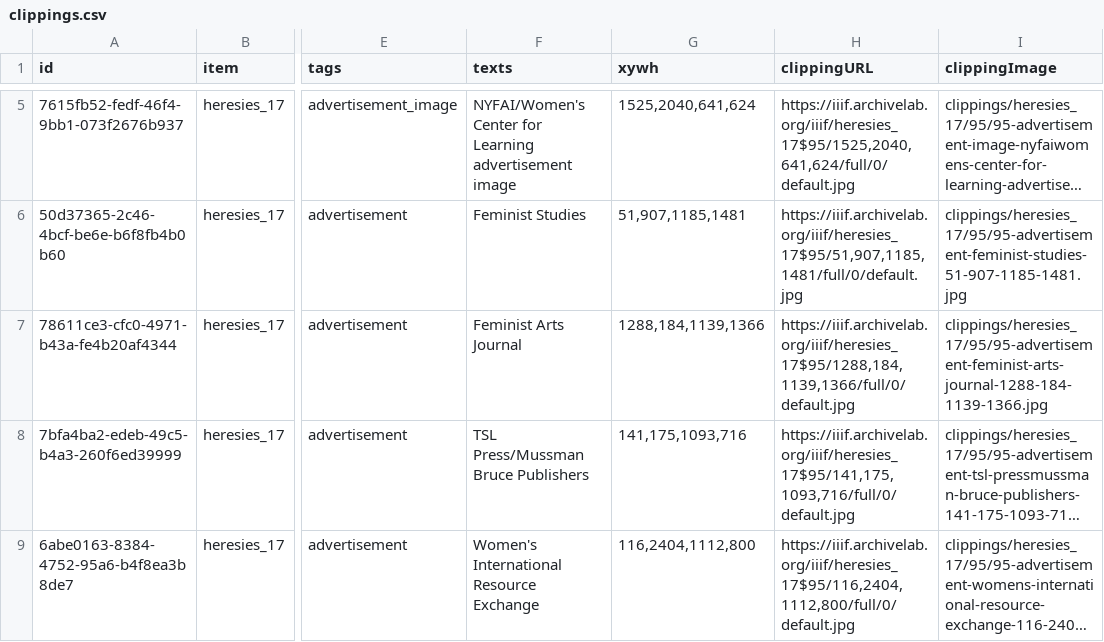
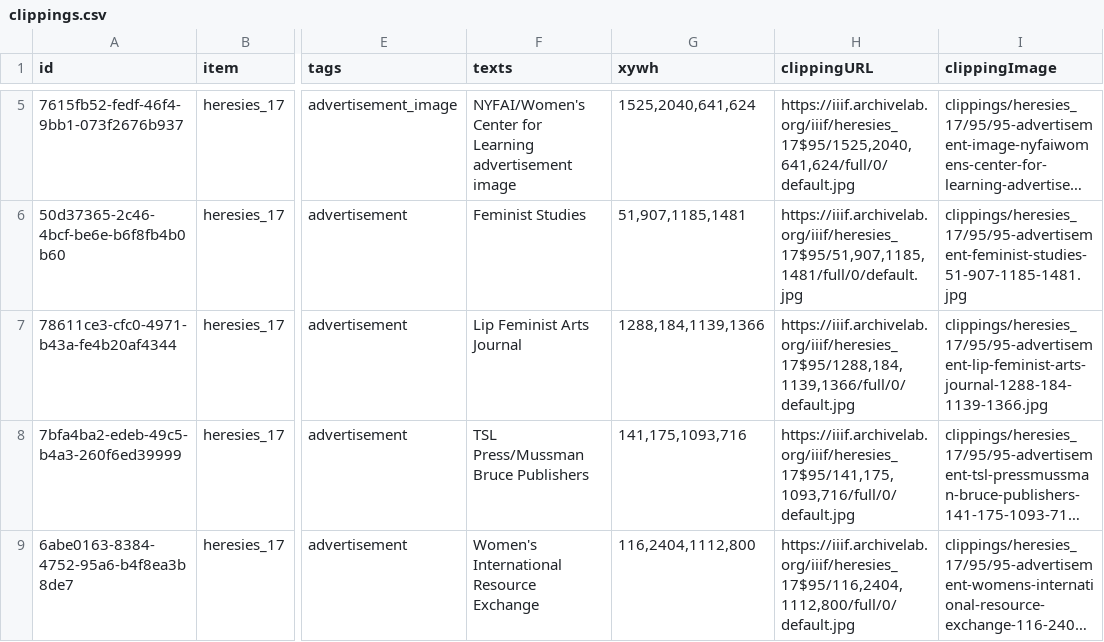
Before and after one commit to timothyarthur/annotate, a CSV file: clippings/heresies_17/clippings.csv, drawn as a sheet; only a part is shown, gaps mark what is left out; long unchanged cells end in …; the diff names each change by its address in the sheet, - before the commit and + after, or states it on an @@ line.

Commit message:
Fixed annotation for advertisement image in issue 17.

```diff
--- a/clippings/heresies_17/clippings.csv
+++ b/clippings/heresies_17/clippings.csv
-F7 (texts): Feminist Arts Journal
+F7 (texts): Lip Feminist Arts Journal
-I7 (clippingImage): clippings/heresies_17/95/95-advertisement-feminist-arts-journal-1288-184-1139-1366.jpg
+I7 (clippingImage): clippings/heresies_17/95/95-advertisement-lip-feminist-arts-journal-1288-184-1139-1366.jpg
```
Also changed, not shown: 1 other file.
